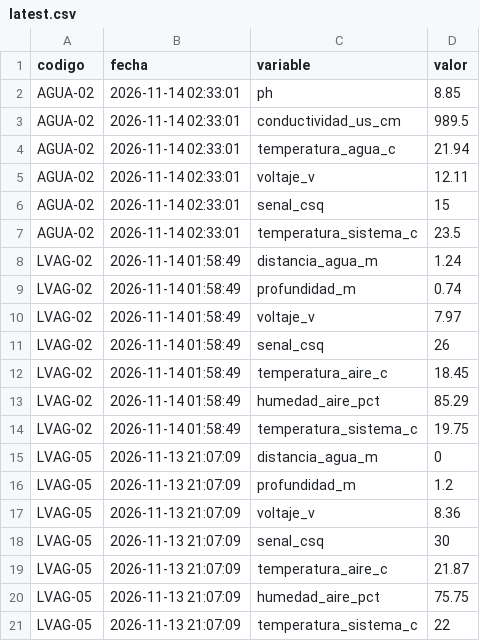
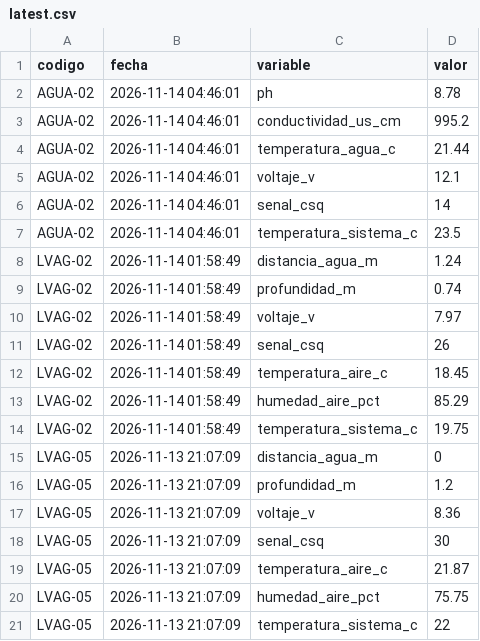
Before and after one commit to cmasudd/calidadAgua, a CSV file: data/latest.csv, drawn as a sheet.

```diff
--- a/data/latest.csv
+++ b/data/latest.csv
@@ -1,8 +1,8 @@
 codigo,fecha,variable,valor
-AGUA-02,2026-11-14 02:33:01,ph,8.85
-AGUA-02,2026-11-14 02:33:01,conductividad_us_cm,989.5
-AGUA-02,2026-11-14 02:33:01,temperatura_agua_c,21.94
-AGUA-02,2026-11-14 02:33:01,voltaje_v,12.11
-AGUA-02,2026-11-14 02:33:01,senal_csq,15
-AGUA-02,2026-11-14 02:33:01,temperatura_sistema_c,23.5
+AGUA-02,2026-11-14 04:46:01,ph,8.78
+AGUA-02,2026-11-14 04:46:01,conductividad_us_cm,995.2
+AGUA-02,2026-11-14 04:46:01,temperatura_agua_c,21.44
+AGUA-02,2026-11-14 04:46:01,voltaje_v,12.1
+AGUA-02,2026-11-14 04:46:01,senal_csq,14
+AGUA-02,2026-11-14 04:46:01,temperatura_sistema_c,23.5
 LVAG-02,2026-11-14 01:58:49,distancia_agua_m,1.24
```
Also changed, not shown: data/AGUA-02/2026-11-part-001.csv, 1 other file.
